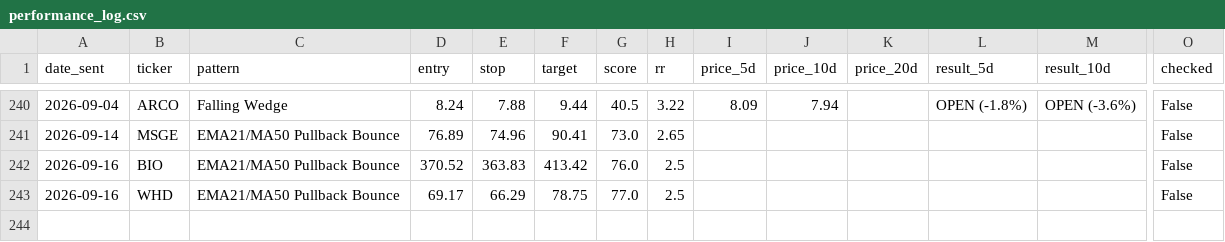
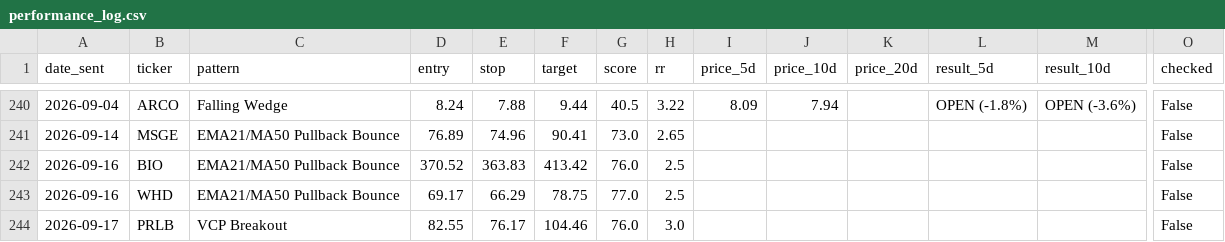
Before and after one commit to shakedazaria/stock-script-render, a CSV file: scanner_state/performance_log.csv, drawn as a sheet; only a part is shown, gaps mark what is left out; rows hold the shown columns only; the diff names each change by its address in the sheet, - before the commit and + after, or states it on an @@ line.

```diff
--- a/scanner_state/performance_log.csv
+++ b/scanner_state/performance_log.csv
+row 244: 2026-09-17 | PRLB | VCP Breakout | 82.55 | 76.17 | 104.46 | 76.0 | 3.0 |  |  |  |  |  | False
```
Also changed, not shown: scanner_state/signals_log.csv, 8 other files.
